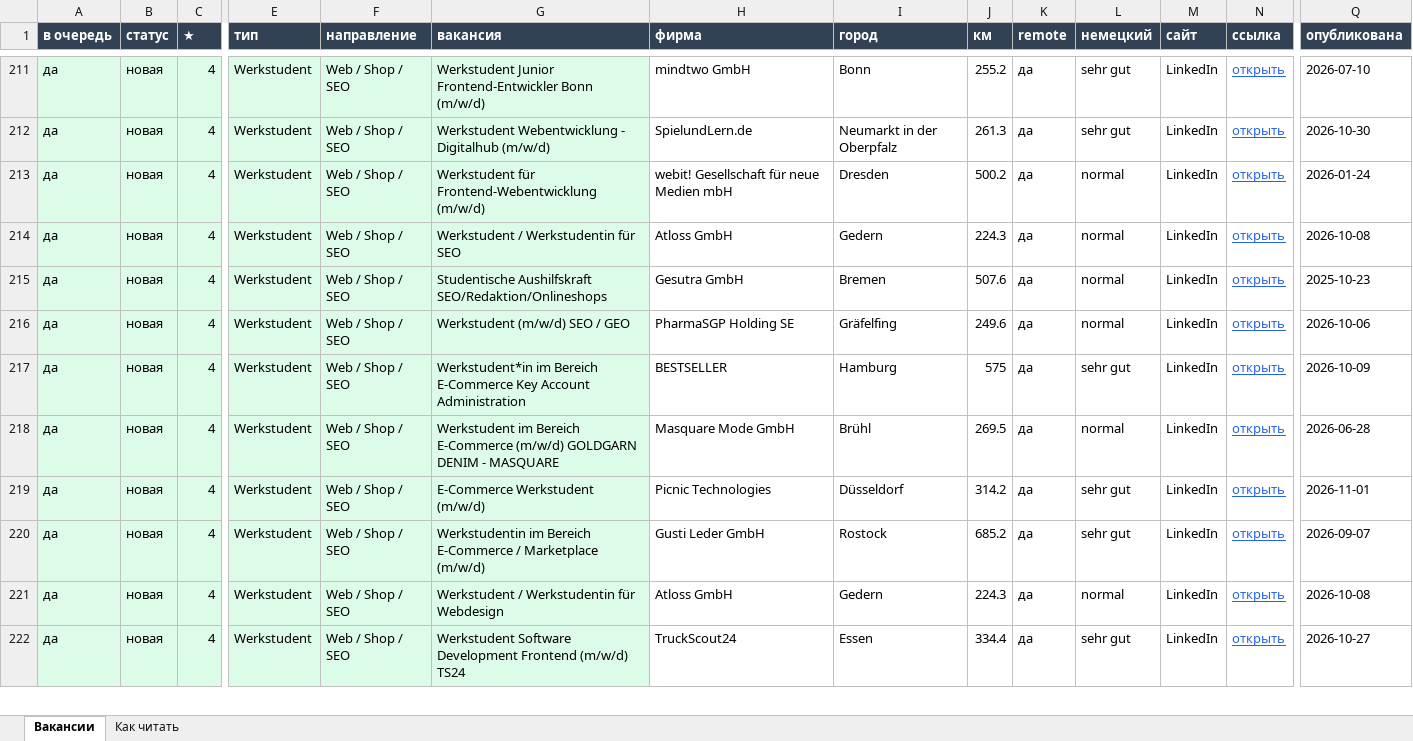
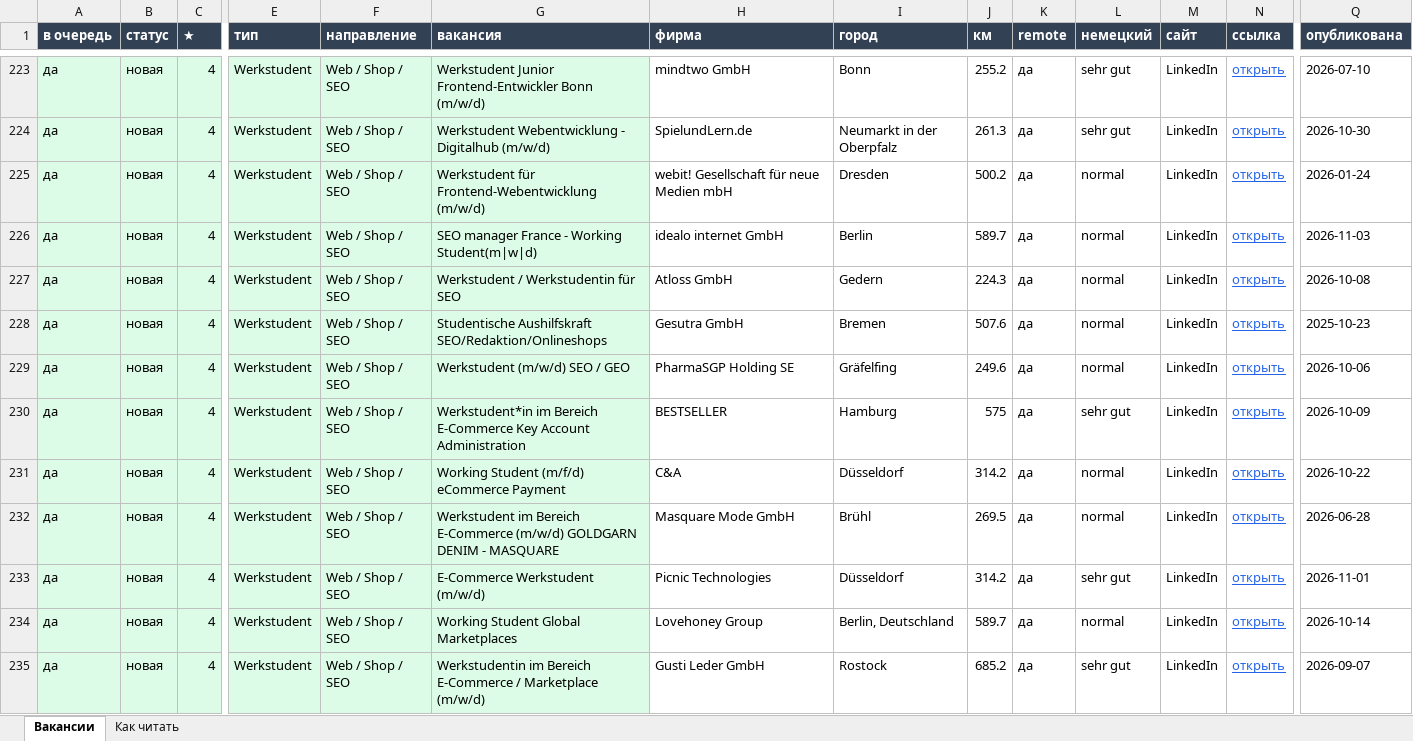
Before and after one commit to Nevrox228/wohnung-og, an Excel workbook: data/werk_jobs.xlsx, sheet Вакансии, drawn as a sheet; only a part is shown, gaps mark what is left out; the shorter side is filled out with more unchanged rows; values as stored, in another font and other column widths than the file's, no borders; rows hold the shown columns only; the diff covers the shown part only; the diff names each change by its address in the sheet, - before the commit and + after, or states it on an @@ line.

```diff
--- a/data/werk_jobs.xlsx (sheet Вакансии)
+++ b/data/werk_jobs.xlsx (sheet Вакансии)
+row 226: да | новая | 4 | Werkstudent | Web / Shop / SEO | SEO manager France - Working Student(m|w|d) | idealo internet GmbH | Berlin | 589.7 | да | normal | LinkedIn | открыть | 2026-11-03
+row 231: да | новая | 4 | Werkstudent | Web / Shop / SEO | Working Student (m/f/d) eCommerce Payment | C&A | Düsseldorf | 314.2 | да | normal | LinkedIn | открыть | 2026-10-22
+row 234: да | новая | 4 | Werkstudent | Web / Shop / SEO | Working Student Global Marketplaces | Lovehoney Group | Berlin, Deutschland | 589.7 | да | normal | LinkedIn | открыть | 2026-10-14
```
Also changed, not shown: 23 added rows and 24 removed rows elsewhere in this sheet, data/eltern_jobs.xlsx, data/olya_jobs.xlsx, 9 other files.
